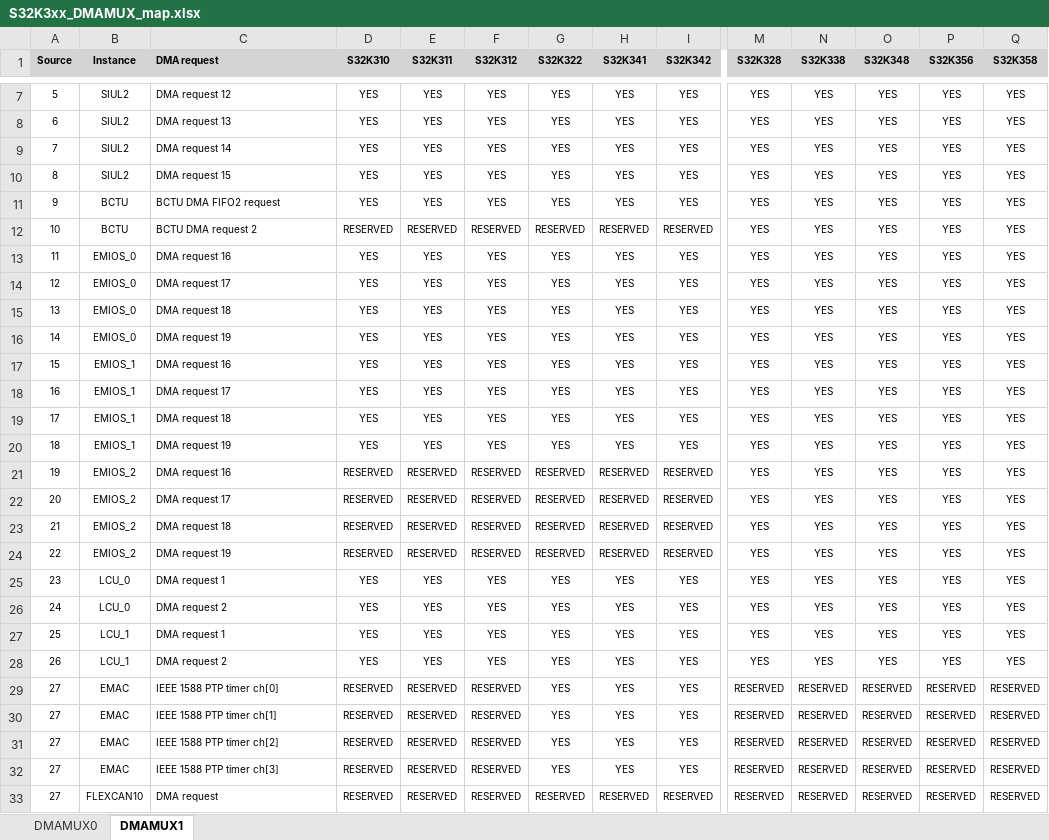
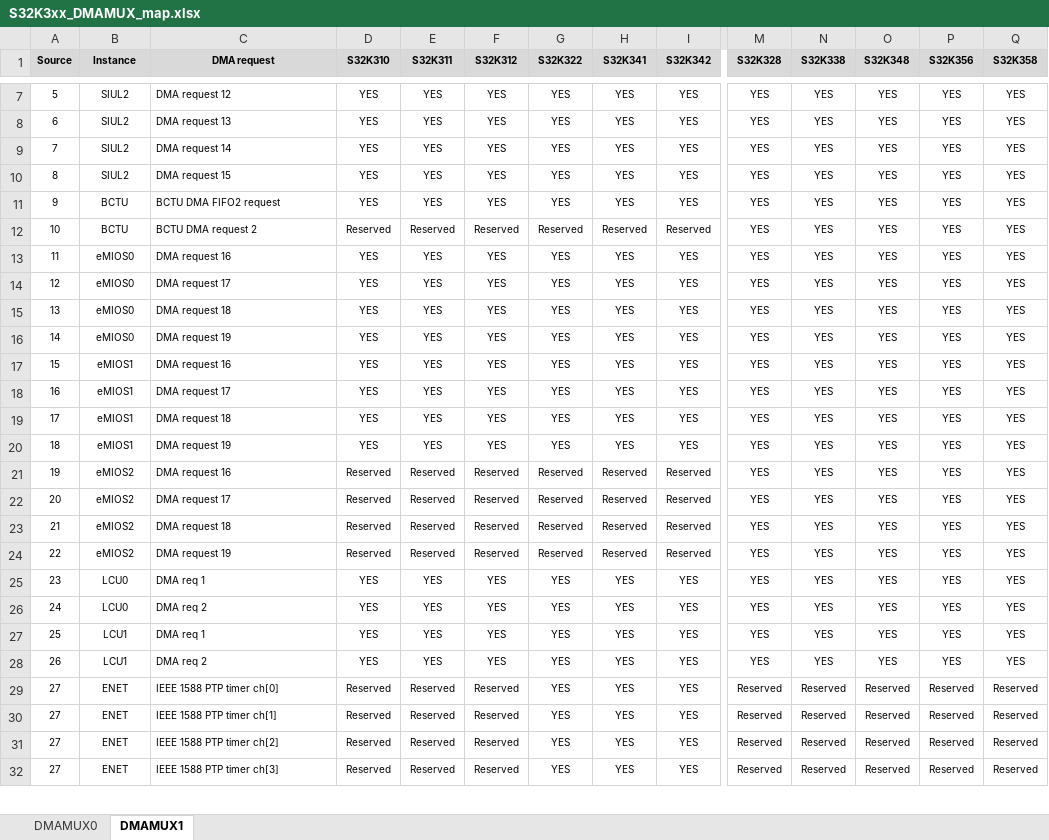
Before and after one commit to chenzch/NXPMCUFAQ, an Excel workbook: S32K3/S32K3xx_DMAMUX_map.xlsx, sheet DMAMUX1, drawn as a sheet; only a part is shown, gaps mark what is left out; values as stored, in another font and other column widths than the file's, no borders; removed rows and columns are numbered as before the commit, all else as after; rows hold the shown columns only; the diff covers the shown part only; the diff names each change by its address in the sheet, - before the commit and + after, or states it on an @@ line.

```diff
--- a/S32K3/S32K3xx_DMAMUX_map.xlsx (sheet DMAMUX1)
+++ b/S32K3/S32K3xx_DMAMUX_map.xlsx (sheet DMAMUX1)
-C1 alignment: left
+C1 alignment: center
-D12 (S32K310): RESERVED
+D12 (S32K310): Reserved
-E12 (S32K311): RESERVED
+E12 (S32K311): Reserved
-F12 (S32K312): RESERVED
+F12 (S32K312): Reserved
-G12 (S32K322): RESERVED
+G12 (S32K322): Reserved
-H12 (S32K341): RESERVED
+H12 (S32K341): Reserved
-I12 (S32K342): RESERVED
+I12 (S32K342): Reserved
-B13:B16 (Instance): EMIOS_0
+B13:B16 (Instance): eMIOS0
-B17:B20 (Instance): EMIOS_1
+B17:B20 (Instance): eMIOS1
-B21:B24 (Instance): EMIOS_2
+B21:B24 (Instance): eMIOS2
-D21:D24 (S32K310): RESERVED
+D21:D24 (S32K310): Reserved
-E21:E24 (S32K311): RESERVED
+E21:E24 (S32K311): Reserved
-F21:F24 (S32K312): RESERVED
+F21:F24 (S32K312): Reserved
-G21:G24 (S32K322): RESERVED
+G21:G24 (S32K322): Reserved
-H21:H24 (S32K341): RESERVED
+H21:H24 (S32K341): Reserved
-I21:I24 (S32K342): RESERVED
+I21:I24 (S32K342): Reserved
-B25:B26 (Instance): LCU_0
+B25:B26 (Instance): LCU0
-C25 (DMA request): DMA request 1
+C25 (DMA request): DMA req 1
-C26 (DMA request): DMA request 2
+C26 (DMA request): DMA req 2
-B27:B28 (Instance): LCU_1
+B27:B28 (Instance): LCU1
-C27 (DMA request): DMA request 1
+C27 (DMA request): DMA req 1
-C28 (DMA request): DMA request 2
+C28 (DMA request): DMA req 2
-B29:B32 (Instance): EMAC
+B29:B32 (Instance): ENET
-D29:D32 (S32K310): RESERVED
+D29:D32 (S32K310): Reserved
-E29:E32 (S32K311): RESERVED
+E29:E32 (S32K311): Reserved
-F29:F32 (S32K312): RESERVED
+F29:F32 (S32K312): Reserved
-M29:M32 (S32K328): RESERVED
+M29:M32 (S32K328): Reserved
-N29:N32 (S32K338): RESERVED
+N29:N32 (S32K338): Reserved
-O29:O32 (S32K348): RESERVED
+O29:O32 (S32K348): Reserved
-P29:P32 (S32K356): RESERVED
+P29:P32 (S32K356): Reserved
-Q29:Q32 (S32K358): RESERVED
+Q29:Q32 (S32K358): Reserved
-row 33: 27 | FLEXCAN10 | DMA request | RESERVED | RESERVED | RESERVED | RESERVED | RESERVED | RESERVED | RESERVED | RESERVED | RESERVED | RESERVED | RESERVED
```
Also changed, not shown: 2 added rows, 1 removed row and 300 edited cells elsewhere in this sheet, sheet DMAMUX0, S32K3/S32K311_S32K310_IOMUX.xlsx, S32K3/S32K312_IOMUX.xlsx, 14 other files.
